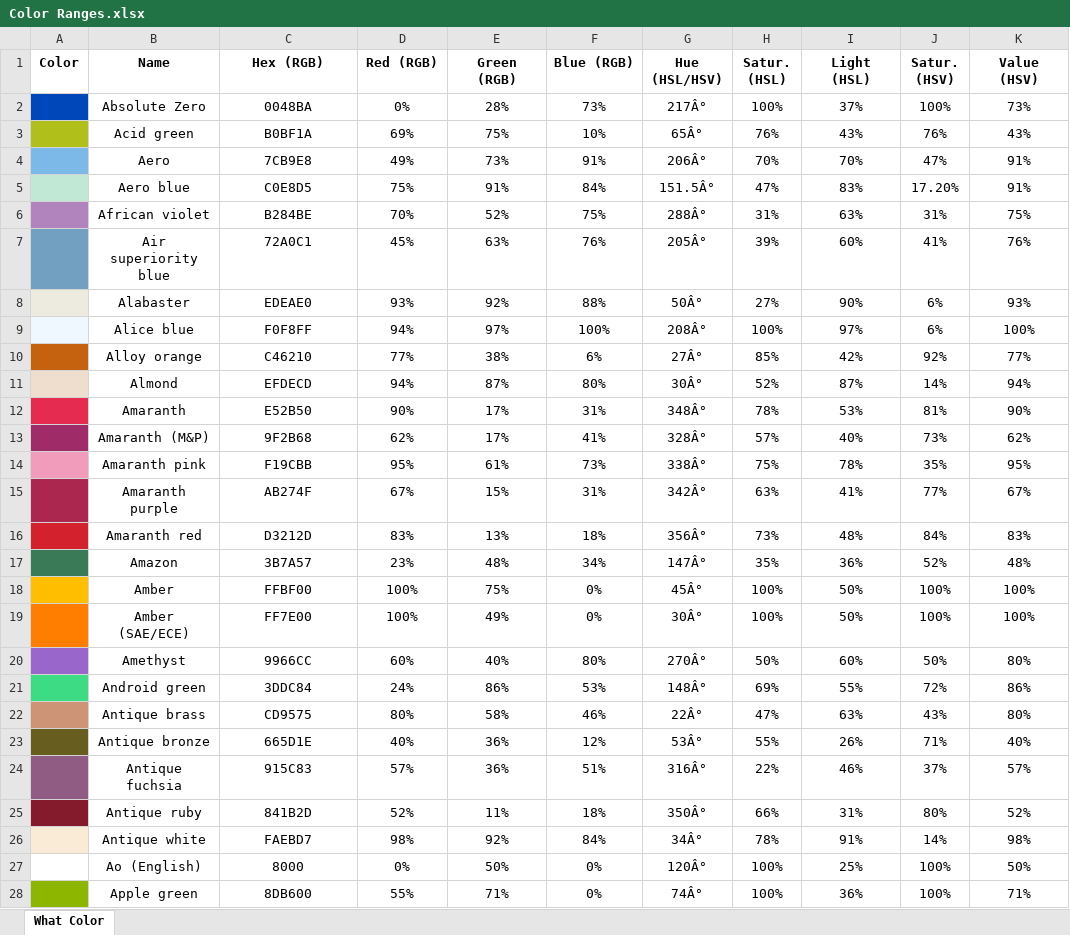
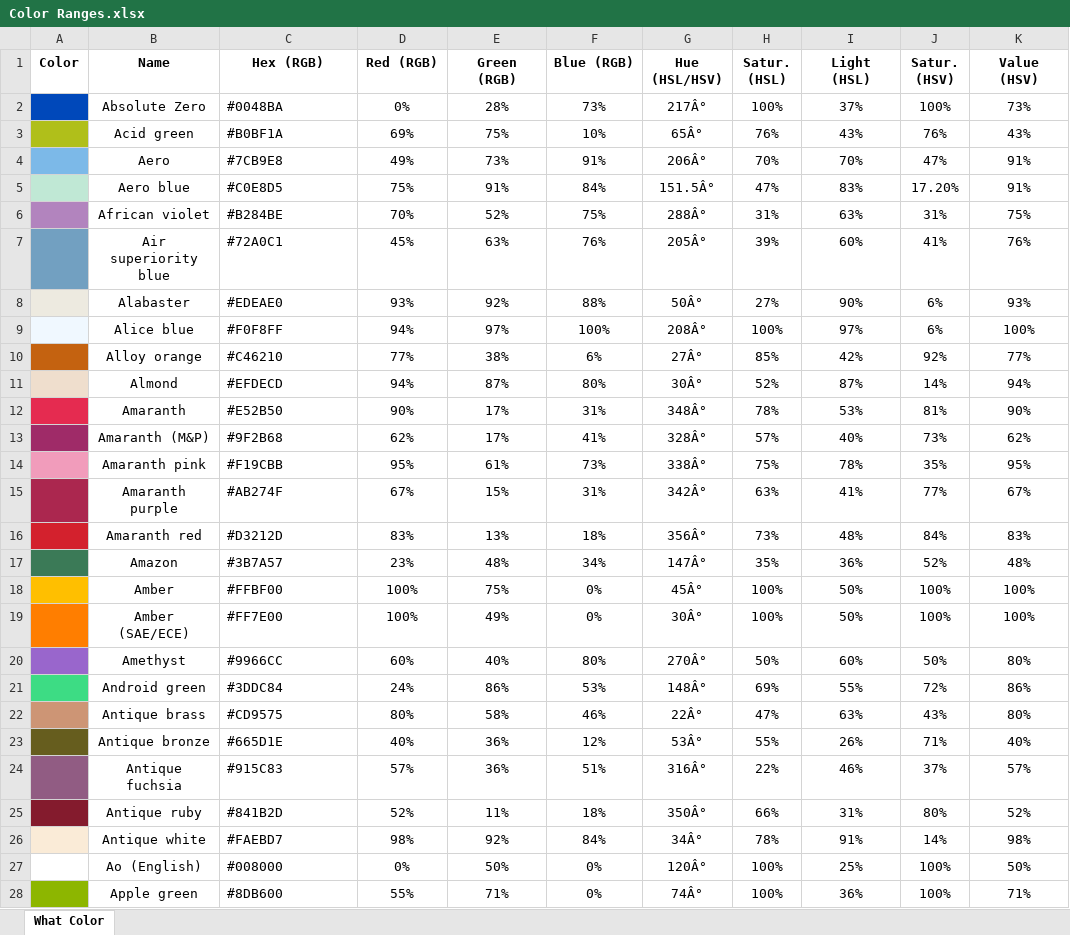
Before and after one commit to MinistryOfWelfare/WhatColor, an Excel workbook: Color Ranges.xlsx, sheet What Color, drawn as a sheet; only a part is shown; values as stored, in another font and other column widths than the file's, no borders; the diff covers the shown part only; the diff names each change by its address in the sheet, - before the commit and + after, or states it on an @@ line.

Commit message:
Move improvements to the execl sheet

```diff
--- a/Color Ranges.xlsx (sheet What Color)
+++ b/Color Ranges.xlsx (sheet What Color)
-C2 (Hex (RGB)): 0048BA
+C2 (Hex (RGB)): #0048BA
-C2:C28 alignment: center
+C2:C28 alignment: left
-C3 (Hex (RGB)): B0BF1A
+C3 (Hex (RGB)): #B0BF1A
-C4 (Hex (RGB)): 7CB9E8
+C4 (Hex (RGB)): #7CB9E8
-C5 (Hex (RGB)): C0E8D5
+C5 (Hex (RGB)): #C0E8D5
-C6 (Hex (RGB)): B284BE
+C6 (Hex (RGB)): #B284BE
-C7 (Hex (RGB)): 72A0C1
+C7 (Hex (RGB)): #72A0C1
-C8 (Hex (RGB)): EDEAE0
+C8 (Hex (RGB)): #EDEAE0
-C9 (Hex (RGB)): F0F8FF
+C9 (Hex (RGB)): #F0F8FF
-C10 (Hex (RGB)): C46210
+C10 (Hex (RGB)): #C46210
-C11 (Hex (RGB)): EFDECD
+C11 (Hex (RGB)): #EFDECD
-C12 (Hex (RGB)): E52B50
+C12 (Hex (RGB)): #E52B50
-C13 (Hex (RGB)): 9F2B68
+C13 (Hex (RGB)): #9F2B68
-C14 (Hex (RGB)): F19CBB
+C14 (Hex (RGB)): #F19CBB
-C15 (Hex (RGB)): AB274F
+C15 (Hex (RGB)): #AB274F
-C16 (Hex (RGB)): D3212D
+C16 (Hex (RGB)): #D3212D
-C17 (Hex (RGB)): 3B7A57
+C17 (Hex (RGB)): #3B7A57
-C18 (Hex (RGB)): FFBF00
+C18 (Hex (RGB)): #FFBF00
-C19 (Hex (RGB)): FF7E00
+C19 (Hex (RGB)): #FF7E00
-C20 (Hex (RGB)): 9966CC
+C20 (Hex (RGB)): #9966CC
-C21 (Hex (RGB)): 3DDC84
+C21 (Hex (RGB)): #3DDC84
-C22 (Hex (RGB)): CD9575
+C22 (Hex (RGB)): #CD9575
-C23 (Hex (RGB)): 665D1E
+C23 (Hex (RGB)): #665D1E
-C24 (Hex (RGB)): 915C83
+C24 (Hex (RGB)): #915C83
-C25 (Hex (RGB)): 841B2D
+C25 (Hex (RGB)): #841B2D
-C26 (Hex (RGB)): FAEBD7
+C26 (Hex (RGB)): #FAEBD7
-C27 (Hex (RGB)): 8000
+C27 (Hex (RGB)): #008000
-C28 (Hex (RGB)): 8DB600
+C28 (Hex (RGB)): #8DB600
```
Also changed, not shown: 947 edited cells and cell formats elsewhere in this sheet.
